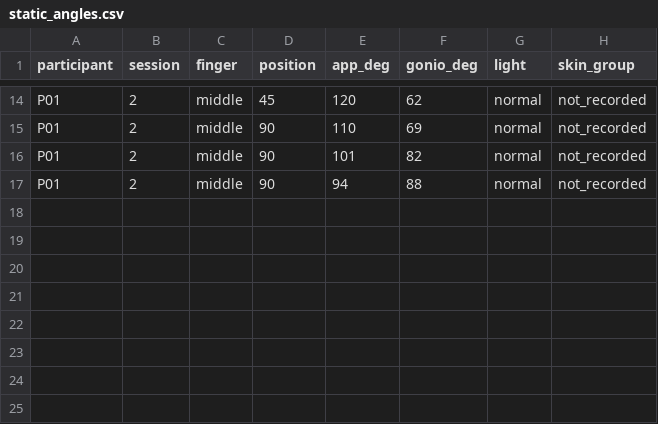
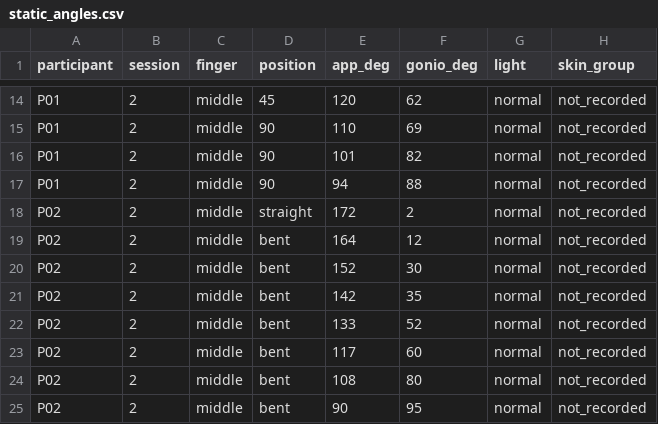
Before and after one commit to Samuel0720-source/finger-color, a CSV file: docs/validation/report-02-pilot/data/trigger/static_angles.csv, drawn as a sheet; only a part is shown, gaps mark what is left out; the diff names each change by its address in the sheet, - before the commit and + after, or states it on an @@ line.

Commit message:
Report 02: add P02's still-angle pairs
- 8 pairs for P02 (session 2); P02 alone is within -10.6 to +9.6 deg
- all 24 pairs: -14.0 to +15.9 deg, AC-2 still fails by about 1 deg
- P02's straight finger read 6 deg off, P01's 21-23 deg off; noted as open question

```diff
--- a/docs/validation/report-02-pilot/data/trigger/static_angles.csv
+++ b/docs/validation/report-02-pilot/data/trigger/static_angles.csv
+row 18: P02 | 2 | middle | straight | 172 | 2 | normal | not_recorded
+row 19: P02 | 2 | middle | bent | 164 | 12 | normal | not_recorded
+row 20: P02 | 2 | middle | bent | 152 | 30 | normal | not_recorded
+row 21: P02 | 2 | middle | bent | 142 | 35 | normal | not_recorded
+row 22: P02 | 2 | middle | bent | 133 | 52 | normal | not_recorded
+row 23: P02 | 2 | middle | bent | 117 | 60 | normal | not_recorded
+row 24: P02 | 2 | middle | bent | 108 | 80 | normal | not_recorded
+row 25: P02 | 2 | middle | bent | 90 | 95 | normal | not_recorded
```
Also changed, not shown: 6 other files.
